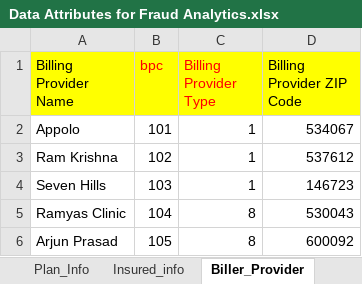
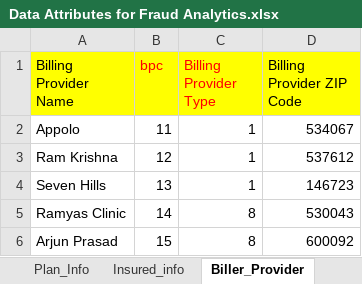
Before and after one commit to captraining2017/MachineLearning, an Excel workbook: Data Attributes for Fraud Analytics.xlsx, sheet Biller_Provider, drawn as a sheet; values as stored, in another font and other column widths than the file's, no borders; the diff names each change by its address in the sheet, - before the commit and + after, or states it on an @@ line.

```diff
--- a/Data Attributes for Fraud Analytics.xlsx (sheet Biller_Provider)
+++ b/Data Attributes for Fraud Analytics.xlsx (sheet Biller_Provider)
-B2 (bpc): 101
+B2 (bpc): 11
-B3 (bpc): 102
+B3 (bpc): 12
-B4 (bpc): 103
+B4 (bpc): 13
-B5 (bpc): 104
+B5 (bpc): 14
-B6 (bpc): 105
+B6 (bpc): 15
```
Also changed, not shown: sheet Render_provider, sheet Mem_Info, other sheet tabs, 10 other files.
